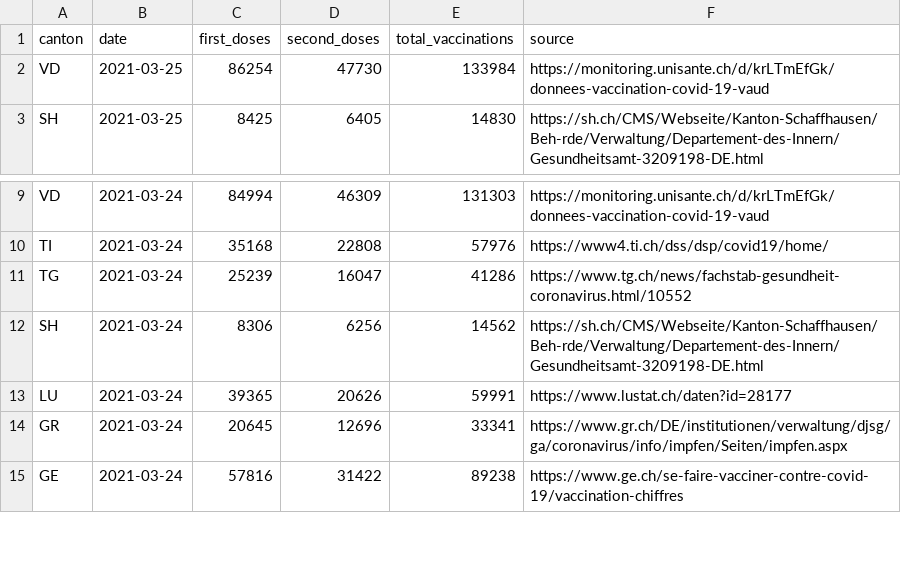
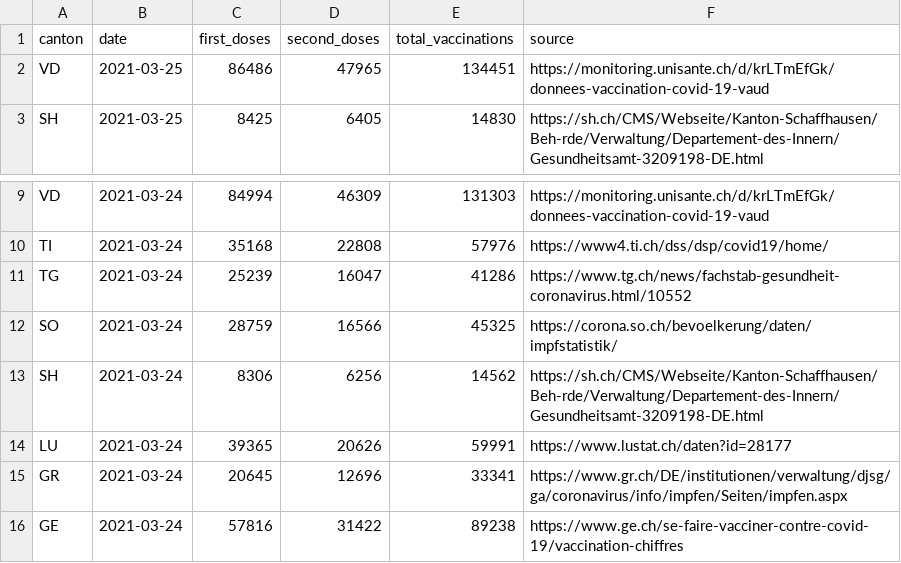
Before and after one commit to n0rdlicht/ch-vaccinations, a CSV file: data/vaccinations_latest.csv, drawn as a sheet; only a part is shown, gaps mark what is left out.

```diff
--- a/data/vaccinations_latest.csv
+++ b/data/vaccinations_latest.csv
@@ -1,3 +1,3 @@
 canton,date,first_doses,second_doses,total_vaccinations,source
-VD,2021-03-25,86254,47730,133984,https://monitoring.unisante.ch/d/krLTmEfGk/donnees-vaccination-covid-19-vaud
+VD,2021-03-25,86486,47965,134451,https://monitoring.unisante.ch/d/krLTmEfGk/donnees-vaccination-covid-19-vaud
 SH,2021-03-25,8425,6405,14830,https://sh.ch/CMS/Webseite/Kanton-Schaffhausen/Beh-rde/Verwaltung/Departement-des-Innern/Gesundheitsamt-3209198-DE.html
@@ -11,2 +11,3 @@ TI,2021-03-24,35168,22808,57976,https://www4.ti.ch/dss/dsp/covid19/home/
 TG,2021-03-24,25239,16047,41286,https://www.tg.ch/news/fachstab-gesundheit-coronavirus.html/10552
+SO,2021-03-24,28759,16566,45325,https://corona.so.ch/bevoelkerung/daten/impfstatistik/
 SH,2021-03-24,8306,6256,14562,https://sh.ch/CMS/Webseite/Kanton-Schaffhausen/Beh-rde/Verwaltung/Departement-des-Innern/Gesundheitsamt-3209198-DE.html
```
Also changed, not shown: data/vaccination_data_total.csv, 1 other file.
